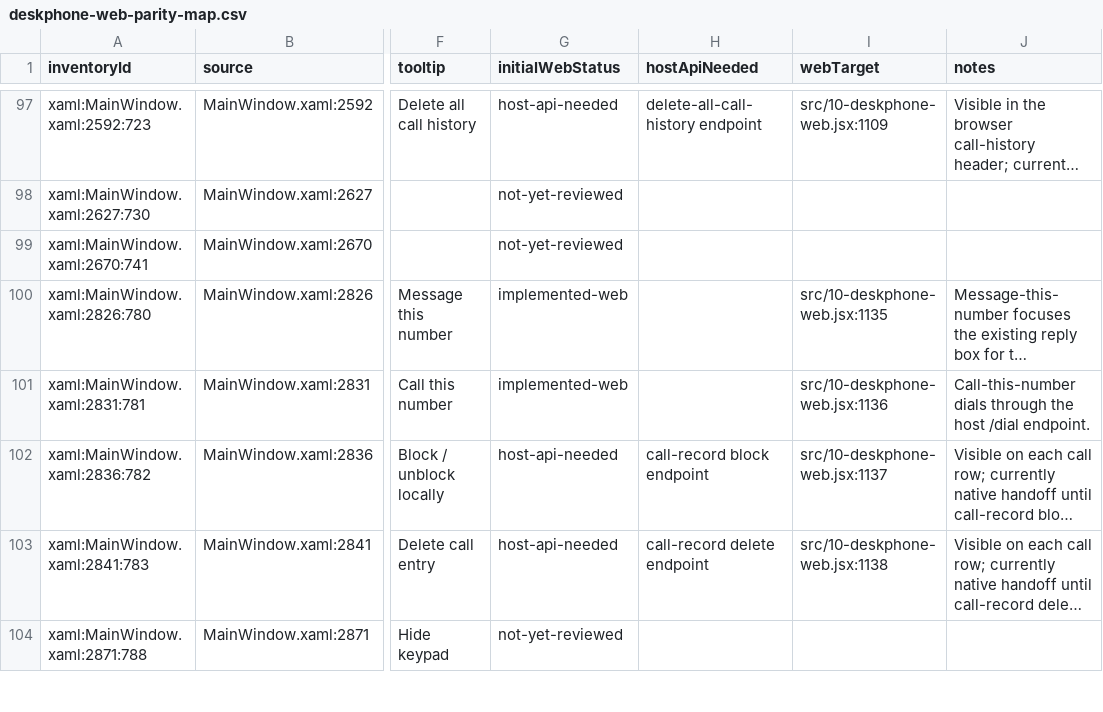
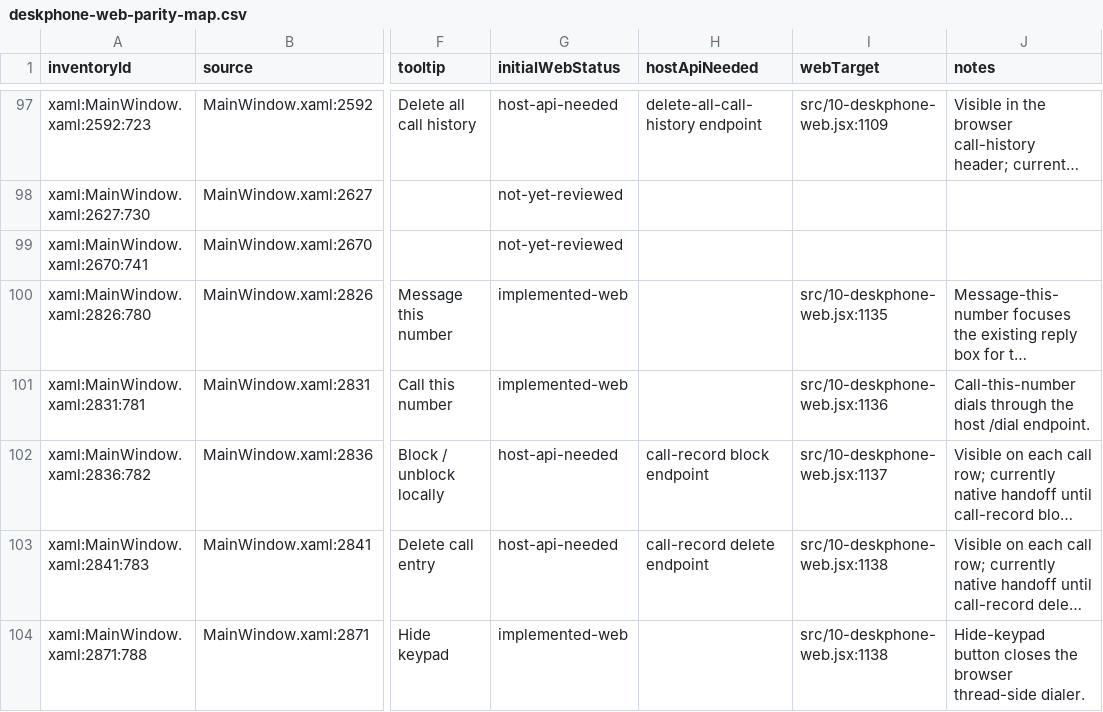
Before and after one commit to addedlife/onetaskfocuser, a CSV file: docs/deskphone-parity/deskphone-web-parity-map.csv, drawn as a sheet; only a part is shown, gaps mark what is left out; long unchanged cells end in …; the diff covers the shown part only; the diff names each change by its address in the sheet, - before the commit and + after, or states it on an @@ line.

Commit message:
feat: DeskPhone web thread-side dialer parity

```diff
--- a/docs/deskphone-parity/deskphone-web-parity-map.csv
+++ b/docs/deskphone-parity/deskphone-web-parity-map.csv
-G104 (initialWebStatus): not-yet-reviewed
+G104 (initialWebStatus): implemented-web
-I104 (webTarget): (empty)
+I104 (webTarget): src/10-deskphone-web.jsx:1138
-J104 (notes): (empty)
+J104 (notes): Hide-keypad button closes the browser thread-side dialer.
```
Also changed, not shown: 12 edited cells elsewhere in this file, 6 other files.
